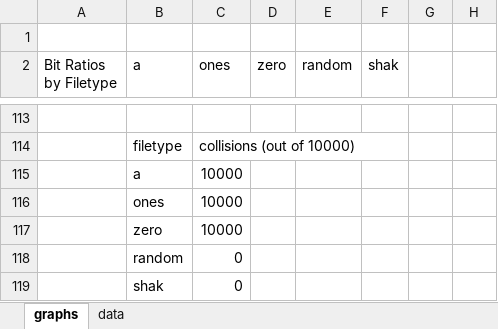
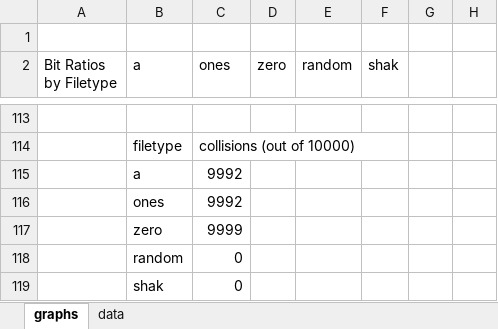
Before and after one commit to mnelijahre/hashElijah, an Excel workbook: src/hash_analysis.xlsx, sheet graphs, drawn as a sheet; only a part is shown, gaps mark what is left out; values as stored, in another font and other column widths than the file's, no borders; charts and pictures not drawn; the diff names each change by its address in the sheet, - before the commit and + after, or states it on an @@ line.

Commit message:
fixed bugs in the spreadsheet and CSV file
Specifically:

hash_analysis.xlsx -- several inter-sheet references used a . separator,
e.g., data.A1, which is not supported by Excel but works in Libre
Office. I changed these to all use !, e.g., data!A1. That seemed to fix
the sheet.

CSV -- Excel was unable to easily open the CSV file, which was because
it was not actually comma-separated. I made it so that it is comma
separated, and now Excel can open it directly and users can cut-and
paste the data as intended.

```diff
--- a/src/hash_analysis.xlsx (sheet graphs)
+++ b/src/hash_analysis.xlsx (sheet graphs)
-C115:C116 (ones): 10000
+C115:C116 (ones): 9992
-C117 (ones): 10000
+C117 (ones): 9999
```
Also changed, not shown: sheet data, charts or pictures, 1 other file.
